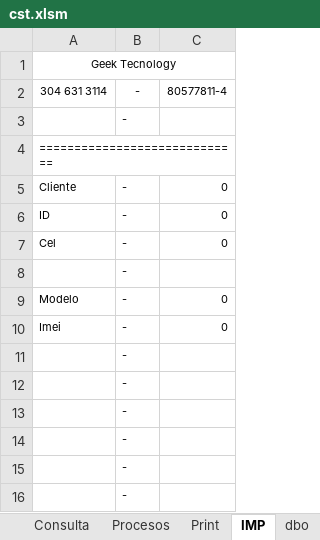
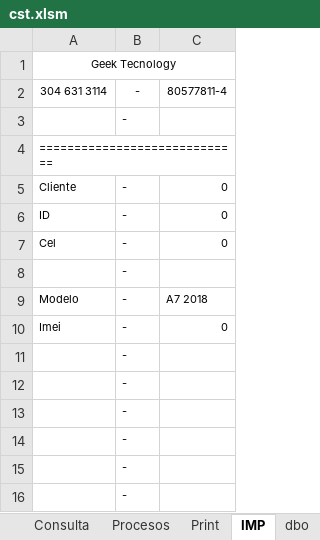
Before and after one commit to armandLizarazo/gtech, an Excel workbook: jonathan/cst.xlsm, sheet IMP, drawn as a sheet; values as stored, in another font and other column widths than the file's, no borders; the diff names each change by its address in the sheet, - before the commit and + after, or states it on an @@ line.

```diff
--- a/jonathan/cst.xlsm (sheet IMP)
+++ b/jonathan/cst.xlsm (sheet IMP)
-C9: 0
+C9: A7 2018
```
Also changed, not shown: sheet Hoja1, sheet Print, sheet dbp, sheet Procesos, sheet db, 2 other files.
